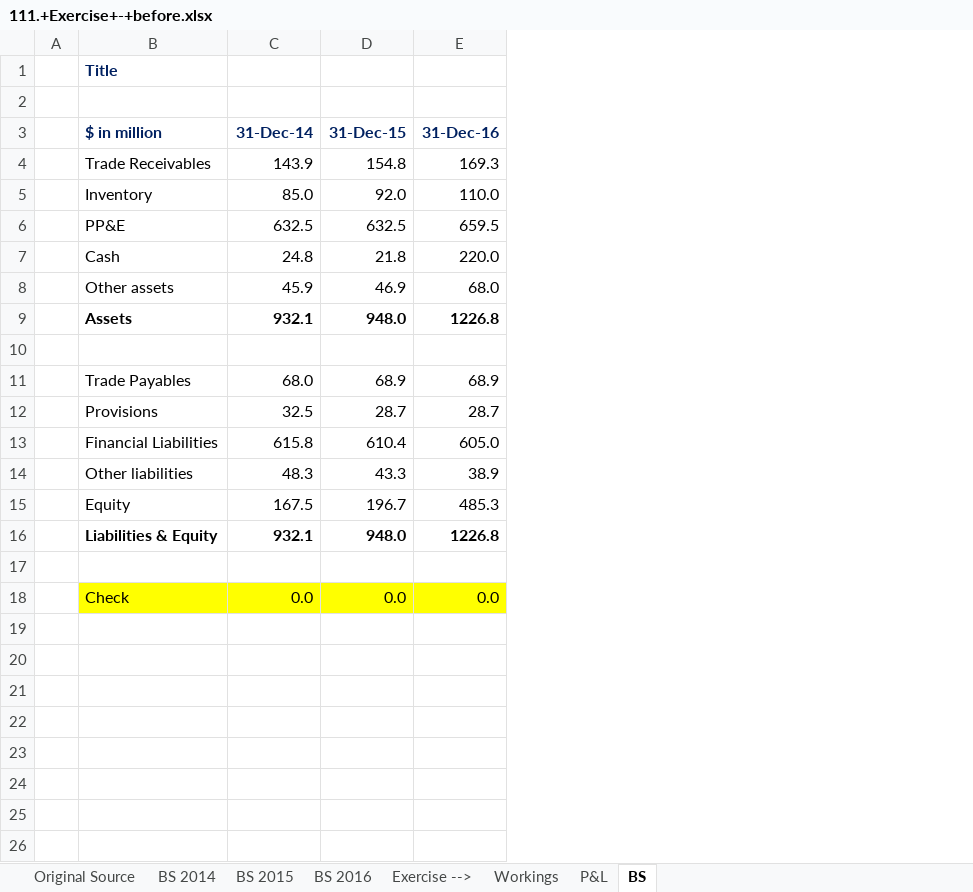
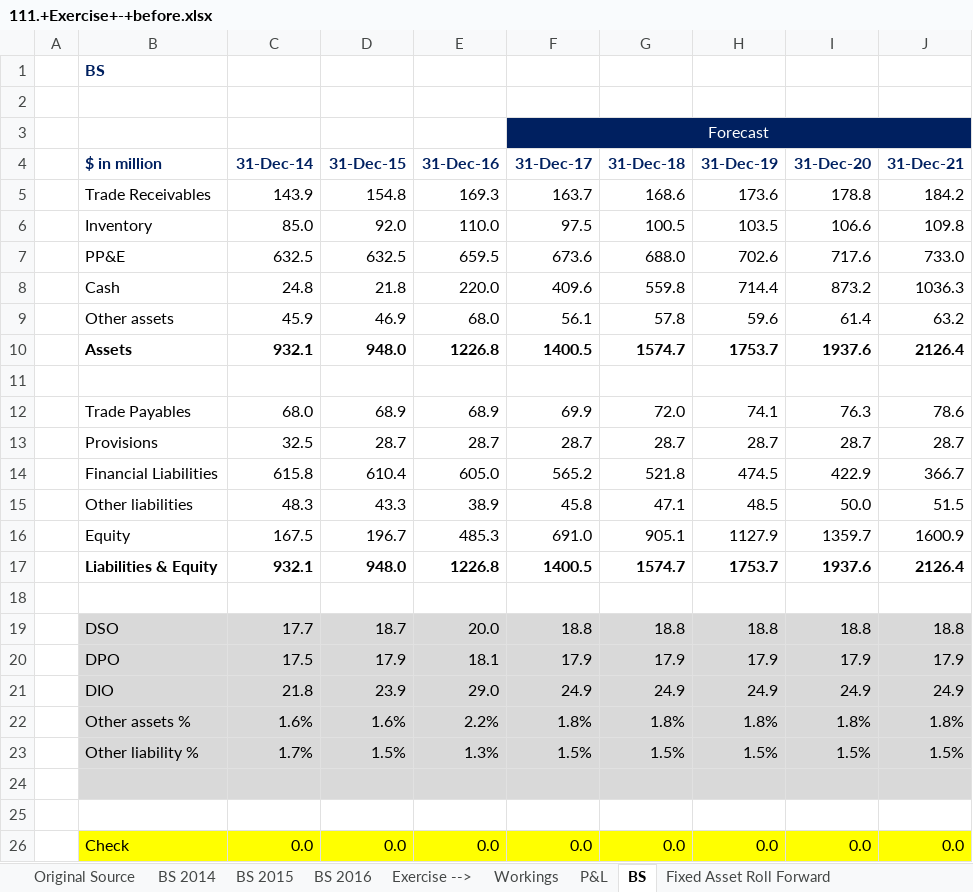
Before and after one commit to daivik-tapase-01/Financial-Analysis, an Excel workbook: Microsoft_Excel/Build Three Star Financial Model/111.+Exercise+-+before.xlsx, sheet BS, drawn as a sheet; values as stored, in another font and other column widths than the file's, no borders; addresses are those after the commit; the diff names each change by its address in the sheet, - before the commit and + after, or states it on an @@ line.

```diff
--- a/Microsoft_Excel/Build Three Star Financial Model/111.+Exercise+-+before.xlsx (sheet BS)
+++ b/Microsoft_Excel/Build Three Star Financial Model/111.+Exercise+-+before.xlsx (sheet BS)
+sheet tab: Fixed Asset Roll Forward
+column F (31-Dec-17), row 3: Forecast; rows 5-17: 163.7 | 97.5 | 673.6 | 409.6 | 56.1 | 1400.5 |  | 69.9 | 28.7 | 565.2 | 45.8 | 691.0 | 1400.5; row 26: 0.0
+column G (31-Dec-18), rows 5-17: 168.6 | 100.5 | 688.0 | 559.8 | 57.8 | 1574.7 |  | 72.0 | 28.7 | 521.8 | 47.1 | 905.1 | 1574.7; row 26: 0.0
+column H (31-Dec-19), rows 5-17: 173.6 | 103.5 | 702.6 | 714.4 | 59.6 | 1753.7 |  | 74.1 | 28.7 | 474.5 | 48.5 | 1127.9 | 1753.7; row 26: 0.0
+column I (31-Dec-20), rows 5-17: 178.8 | 106.6 | 717.6 | 873.2 | 61.4 | 1937.6 |  | 76.3 | 28.7 | 422.9 | 50.0 | 1359.7 | 1937.6; row 26: 0.0
+column J (31-Dec-21), rows 5-17: 184.2 | 109.8 | 733.0 | 1036.3 | 63.2 | 2126.4 |  | 78.6 | 28.7 | 366.7 | 51.5 | 1600.9 | 2126.4; row 26: 0.0
-B1 ($ in million): Title
+B1 ($ in million): BS
+row 2: (empty)
+row 19:  | DSO | 17.7 | 18.7 | 20.0 | 18.8 | 18.8 | 18.8 | 18.8 | 18.8
+row 20:  | DPO | 17.5 | 17.9 | 18.1 | 17.9 | 17.9 | 17.9 | 17.9 | 17.9
+row 21:  | DIO | 21.8 | 23.9 | 29.0 | 24.9 | 24.9 | 24.9 | 24.9 | 24.9
+row 22:  | Other assets % | 1.6% | 1.6% | 2.2% | 1.8% | 1.8% | 1.8% | 1.8% | 1.8%
+row 23:  | Other liability % | 1.7% | 1.5% | 1.3% | 1.5% | 1.5% | 1.5% | 1.5% | 1.5%
+row 24: (empty)
+row 25: (empty)
```
Also changed, not shown: sheet P&L, other sheet tabs, formulas that keep their value, 2 other files.
